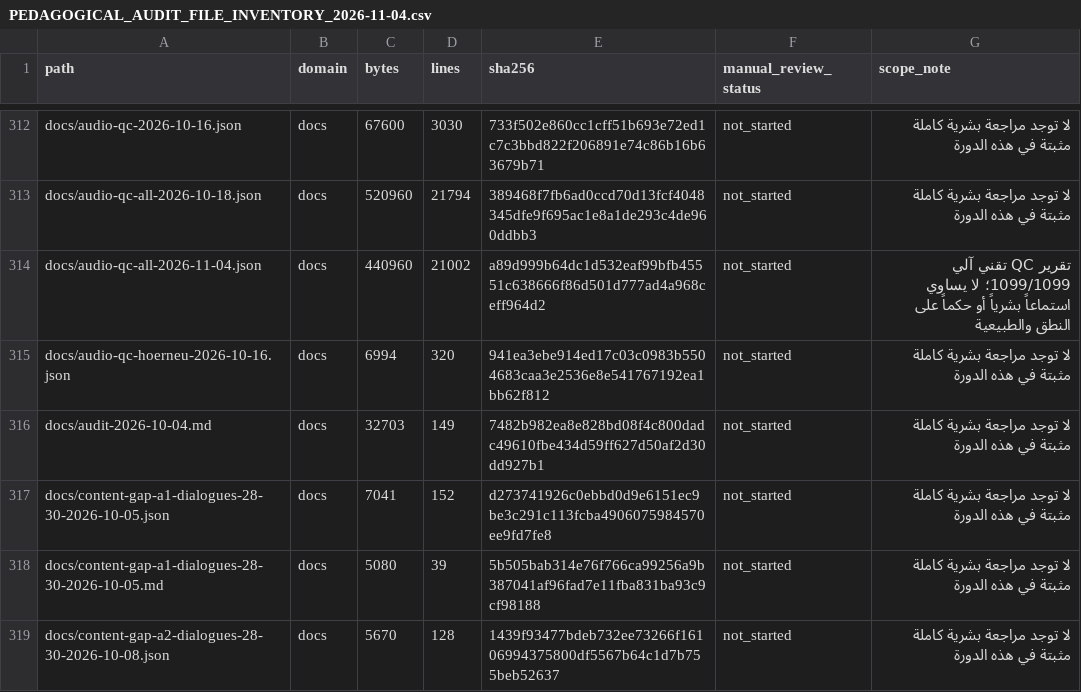
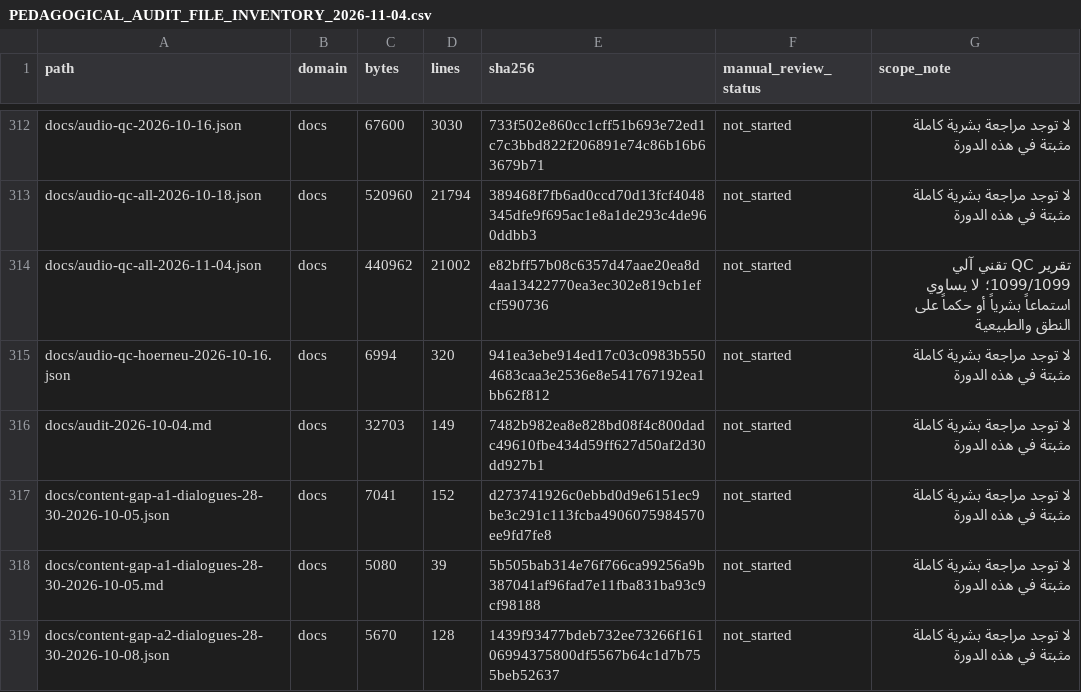
Before and after one commit to naderba69/wegb2, a CSV file: docs/PEDAGOGICAL_AUDIT_FILE_INVENTORY_2026-11-04.csv, drawn as a sheet; only a part is shown, gaps mark what is left out; the diff covers the shown part only.

```diff
--- a/docs/PEDAGOGICAL_AUDIT_FILE_INVENTORY_2026-11-04.csv
+++ b/docs/PEDAGOGICAL_AUDIT_FILE_INVENTORY_2026-11-04.csv
@@ -313,3 +313,3 @@ docs/audio-qc-2026-10-16.json,docs,67600,3030,733f502e860cc1cff51b693e72ed1c7c3b
 docs/audio-qc-all-2026-10-18.json,docs,520960,21794,389468f7fb6ad0ccd70d13fcf4048345dfe9f695ac1e8a1de293c4de960ddbb3,not_started,لا توجد مراجعة بشرية كاملة مثبتة في هذه الدورة
-docs/audio-qc-all-2026-11-04.json,docs,440960,21002,a89d999b64dc1d532eaf99bfb45551c638666f86d501d777ad4a968ceff964d2,not_started,تقرير QC تقني آلي 1099/1099؛ لا يساوي استماعاً بشرياً أو حكماً على النطق والطبيعية
+docs/audio-qc-all-2026-11-04.json,docs,440962,21002,e82bff57b08c6357d47aae20ea8d4aa13422770ea3ec302e819cb1efcf590736,not_started,تقرير QC تقني آلي 1099/1099؛ لا يساوي استماعاً بشرياً أو حكماً على النطق والطبيعية
 docs/audio-qc-hoerneu-2026-10-16.json,docs,6994,320,941ea3ebe914ed17c03c0983b5504683caa3e2536e8e541767192ea1bb62f812,not_started,لا توجد مراجعة بشرية كاملة مثبتة في هذه الدورة
```
Also changed, not shown: 1 added row and 29 edited cells elsewhere in this file, 12 other files.
